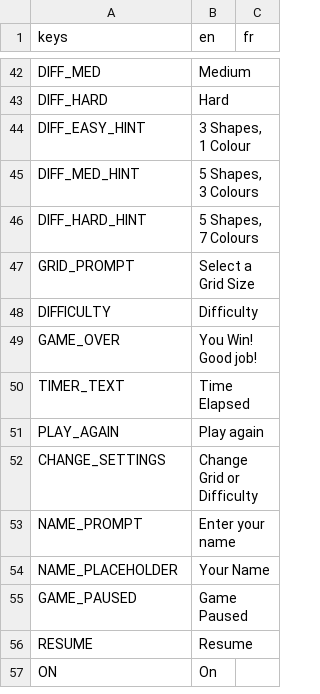
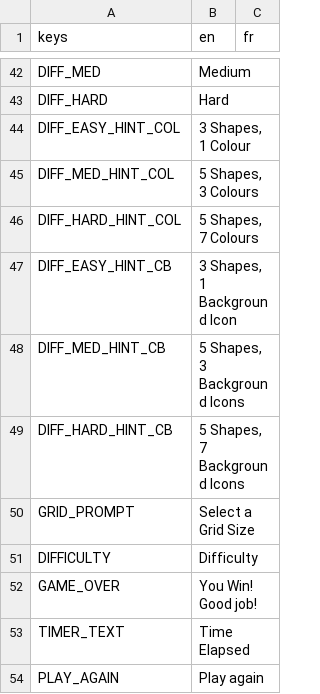
Before and after one commit to KapFlagon/Memory-Fun, a CSV file: assets/internationalization/MemoryFun_Internationalization.csv, drawn as a sheet; only a part is shown, gaps mark what is left out; the shorter side is filled out with more unchanged rows.

Commit message:
Updated Difficulty screen to use internationalization data.

```diff
--- a/assets/internationalization/MemoryFun_Internationalization.csv
+++ b/assets/internationalization/MemoryFun_Internationalization.csv
@@ -43,5 +43,8 @@ DIFF_MED,Medium,
 DIFF_HARD,Hard,
-DIFF_EASY_HINT,"3 Shapes, 1 Colour",
-DIFF_MED_HINT,"5 Shapes, 3 Colours",
-DIFF_HARD_HINT,"5 Shapes, 7 Colours",
+DIFF_EASY_HINT_COL,"3 Shapes, 1 Colour",
+DIFF_MED_HINT_COL,"5 Shapes, 3 Colours",
+DIFF_HARD_HINT_COL,"5 Shapes, 7 Colours",
+DIFF_EASY_HINT_CB,"3 Shapes, 1 Background Icon",
+DIFF_MED_HINT_CB,"5 Shapes, 3 Background Icons",
+DIFF_HARD_HINT_CB,"5 Shapes, 7 Background Icons",
 GRID_PROMPT,Select a Grid Size,
```
Also changed, not shown: 6 other files.
